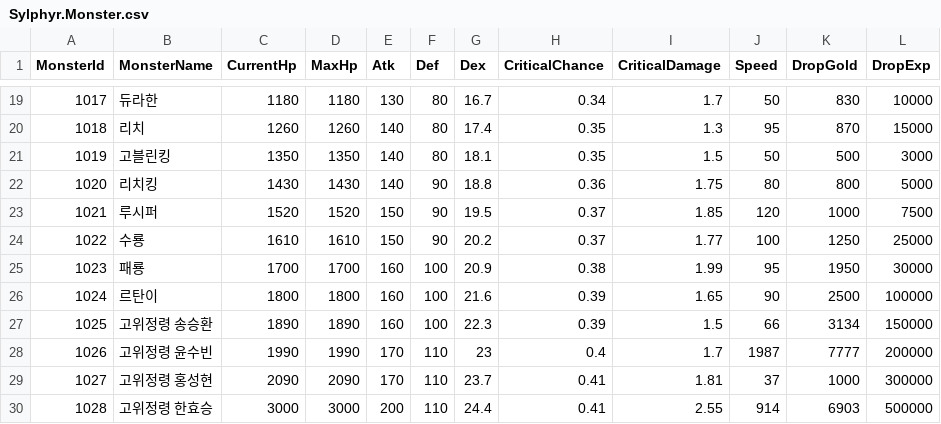
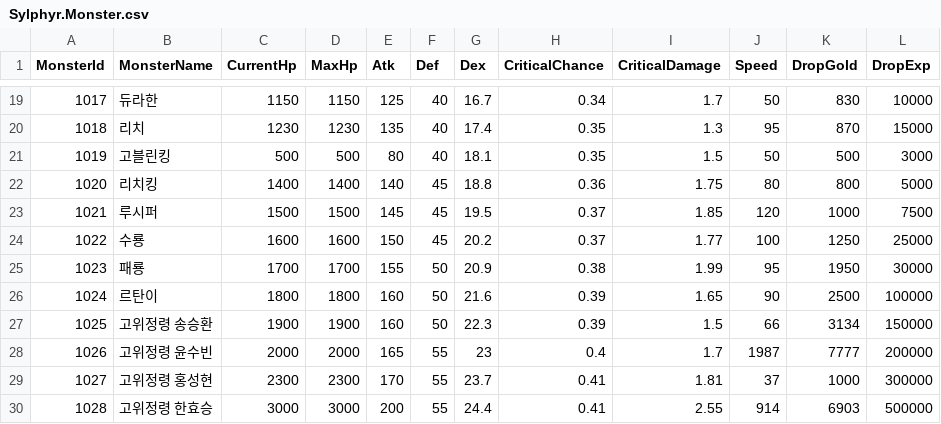
Before and after one commit to bibamung/SpartaChapterTwo, a CSV file: Sylphyr/Sylphyr/Data/CSV/Sylphyr.Monster.csv, drawn as a sheet; only a part is shown, gaps mark what is left out; the diff covers the shown part only.

```diff
--- a/Sylphyr/Sylphyr/Data/CSV/Sylphyr.Monster.csv
+++ b/Sylphyr/Sylphyr/Data/CSV/Sylphyr.Monster.csv
@@ -19,12 +19,12 @@
-1017,듀라한,1180,1180,130,80,16.7,0.34,1.7,50,830,10000
-1018,리치,1260,1260,140,80,17.4,0.35,1.3,95,870,15000
-1019,고블린킹,1350,1350,140,80,18.1,0.35,1.5,50,500,3000
-1020,리치킹,1430,1430,140,90,18.8,0.36,1.75,80,800,5000
-1021,루시퍼,1520,1520,150,90,19.5,0.37,1.85,120,1000,7500
-1022,수룡,1610,1610,150,90,20.2,0.37,1.77,100,1250,25000
-1023,패룡,1700,1700,160,100,20.9,0.38,1.99,95,1950,30000
-1024,르탄이,1800,1800,160,100,21.6,0.39,1.65,90,2500,100000
-1025,고위정령 송승환,1890,1890,160,100,22.3,0.39,1.5,66,3134,150000
-1026,고위정령 윤수빈,1990,1990,170,110,23,0.4,1.7,1987,7777,200000
-1027,고위정령 홍성현,2090,2090,170,110,23.7,0.41,1.81,37,1000,300000
-1028,고위정령 한효승,3000,3000,200,110,24.4,0.41,2.55,914,6903,500000
+1017,듀라한,1150,1150,125,40,16.7,0.34,1.7,50,830,10000
+1018,리치,1230,1230,135,40,17.4,0.35,1.3,95,870,15000
+1019,고블린킹,500,500,80,40,18.1,0.35,1.5,50,500,3000
+1020,리치킹,1400,1400,140,45,18.8,0.36,1.75,80,800,5000
+1021,루시퍼,1500,1500,145,45,19.5,0.37,1.85,120,1000,7500
+1022,수룡,1600,1600,150,45,20.2,0.37,1.77,100,1250,25000
+1023,패룡,1700,1700,155,50,20.9,0.38,1.99,95,1950,30000
+1024,르탄이,1800,1800,160,50,21.6,0.39,1.65,90,2500,100000
+1025,고위정령 송승환,1900,1900,160,50,22.3,0.39,1.5,66,3134,150000
+1026,고위정령 윤수빈,2000,2000,165,55,23,0.4,1.7,1987,7777,200000
+1027,고위정령 홍성현,2300,2300,170,55,23.7,0.41,1.81,37,1000,300000
+1028,고위정령 한효승,3000,3000,200,55,24.4,0.41,2.55,914,6903,500000
```
Also changed, not shown: 71 edited cells elsewhere in this file.
